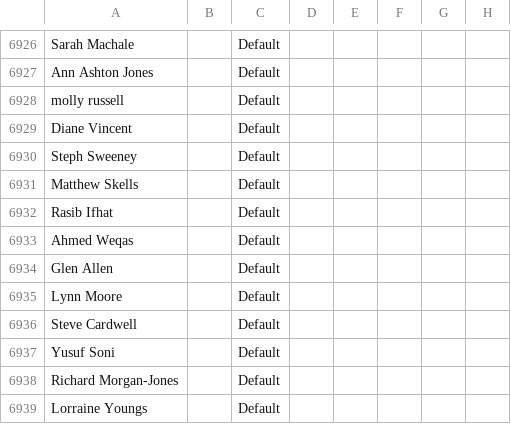
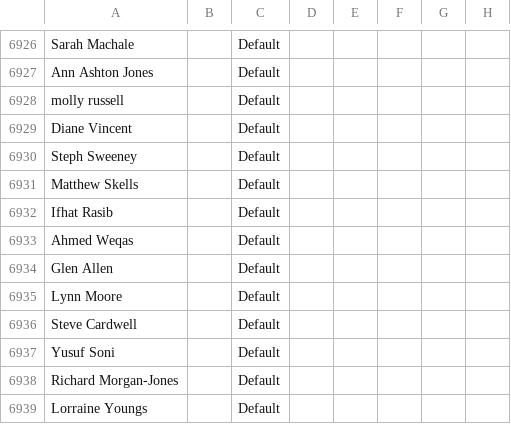
Before and after one commit to JCRedmoorHealth/vercel-mcp-python, a CSV file: Boards data/Individuals Board.csv, drawn as a sheet; only a part is shown, gaps mark what is left out; the diff names each change by its address in the sheet, - before the commit and + after, or states it on an @@ line.

```diff
--- a/Boards data/Individuals Board.csv
+++ b/Boards data/Individuals Board.csv
-A6932: Rasib Ifhat
+A6932: Ifhat Rasib
```
Also changed, not shown: Boards data/InvoicesAndCollections.csv, Boards data/OpportunitiesBoard.csv, 1 other file.
